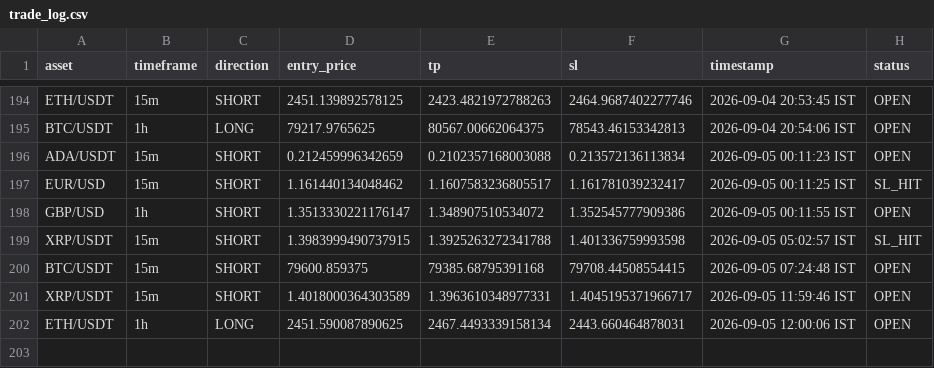
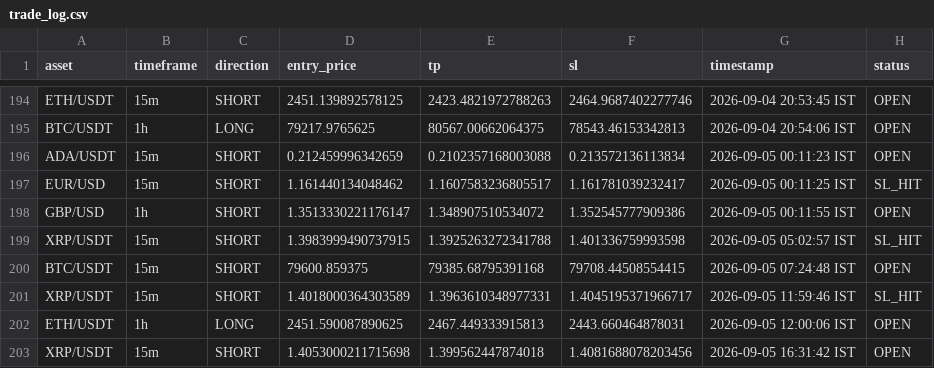
Before and after one commit to deepak3039/ai-trading-scanner, a CSV file: trade_log.csv, drawn as a sheet; only a part is shown, gaps mark what is left out.

```diff
--- a/trade_log.csv
+++ b/trade_log.csv
@@ -200,3 +200,4 @@ XRP/USDT,15m,SHORT,1.3983999490737915,1.3925263272341788,1.401336759993598,2026-
 BTC/USDT,15m,SHORT,79600.859375,79385.68795391168,79708.44508554415,2026-09-05 07:24:48 IST,OPEN
-XRP/USDT,15m,SHORT,1.4018000364303589,1.3963610348977331,1.4045195371966717,2026-09-05 11:59:46 IST,OPEN
-ETH/USDT,1h,LONG,2451.590087890625,2467.4493339158134,2443.660464878031,2026-09-05 12:00:06 IST,OPEN
+XRP/USDT,15m,SHORT,1.4018000364303589,1.3963610348977331,1.4045195371966717,2026-09-05 11:59:46 IST,SL_HIT
+ETH/USDT,1h,LONG,2451.590087890625,2467.449333915813,2443.660464878031,2026-09-05 12:00:06 IST,OPEN
+XRP/USDT,15m,SHORT,1.4053000211715698,1.399562447874018,1.4081688078203456,2026-09-05 16:31:42 IST,OPEN
```
